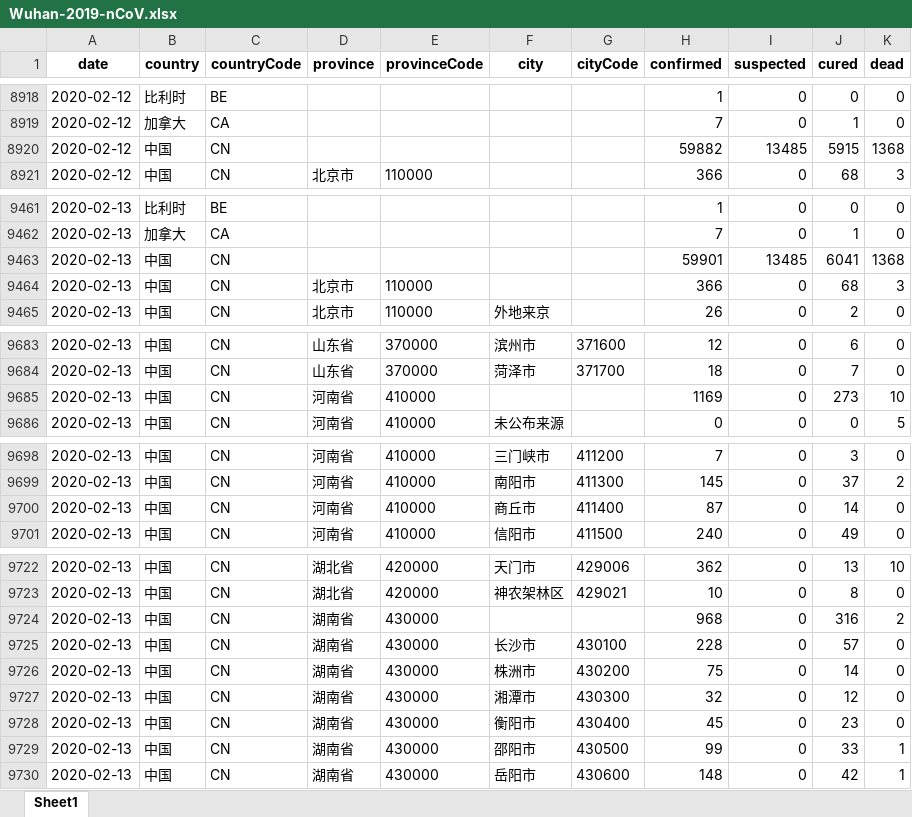
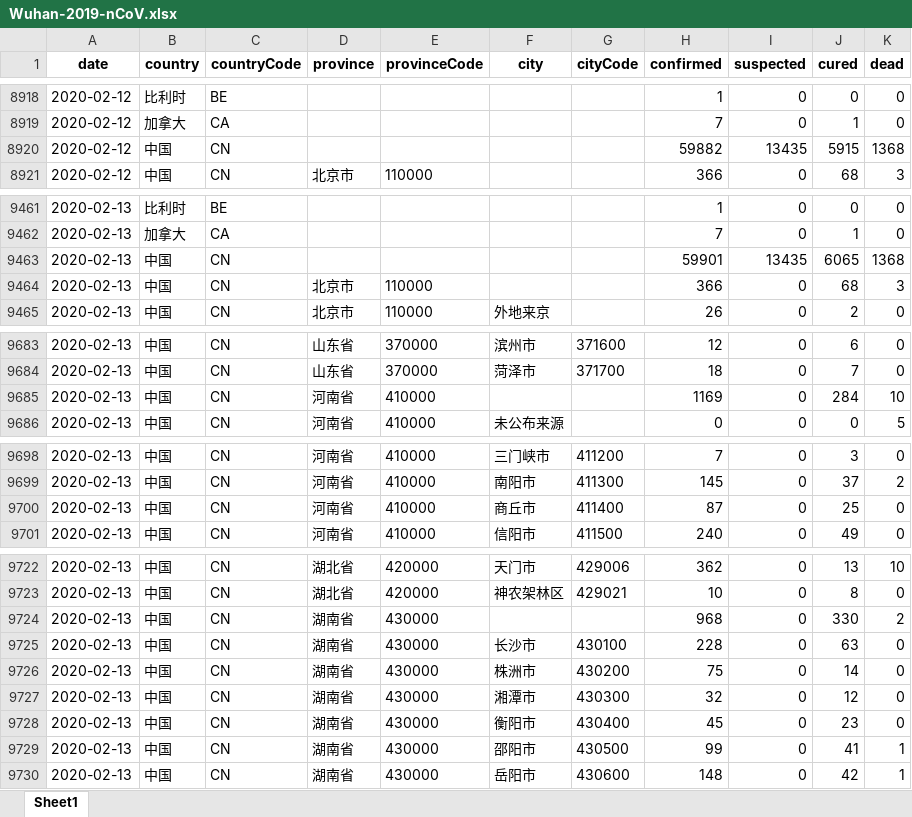
Before and after one commit to canghailan/Wuhan-2019-nCoV, an Excel workbook: Wuhan-2019-nCoV.xlsx, sheet Sheet1, drawn as a sheet; only a part is shown, gaps mark what is left out; values as stored, in another font and other column widths than the file's, no borders; the diff names each change by its address in the sheet, - before the commit and + after, or states it on an @@ line.

```diff
--- a/Wuhan-2019-nCoV.xlsx (sheet Sheet1)
+++ b/Wuhan-2019-nCoV.xlsx (sheet Sheet1)
-I8920 (suspected): 13485
+I8920 (suspected): 13435
-I9463 (suspected): 13485
+I9463 (suspected): 13435
-J9463 (cured): 6041
+J9463 (cured): 6065
-J9685 (cured): 273
+J9685 (cured): 284
-J9700 (cured): 14
+J9700 (cured): 25
-J9724 (cured): 316
+J9724 (cured): 330
-J9725 (cured): 57
+J9725 (cured): 63
-J9729 (cured): 33
+J9729 (cured): 41
```
Also changed, not shown: 2 other files.
